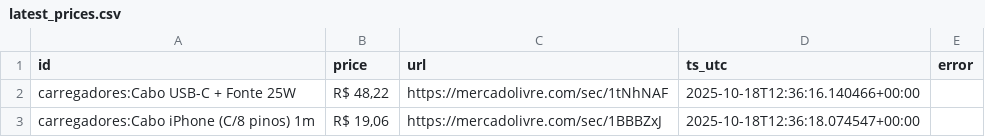
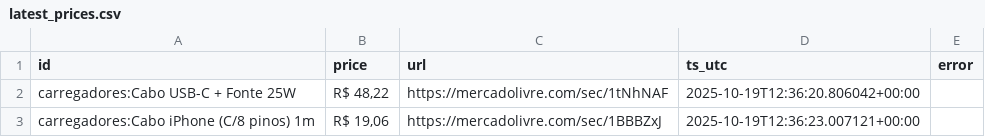
Before and after one commit to Eduardohmn/raspador, a CSV file: data/latest_prices.csv, drawn as a sheet.

```diff
--- a/data/latest_prices.csv
+++ b/data/latest_prices.csv
@@ -1,3 +1,3 @@
 id,price,url,ts_utc,error
-carregadores:Cabo USB-C + Fonte 25W,"R$ 48,22",https://mercadolivre.com/sec/1tNhNAF,2025-10-18T12:36:16.140466+00:00,
-carregadores:Cabo iPhone (C/8 pinos) 1m,"R$ 19,06",https://mercadolivre.com/sec/1BBBZxJ,2025-10-18T12:36:18.074547+00:00,
+carregadores:Cabo USB-C + Fonte 25W,"R$ 48,22",https://mercadolivre.com/sec/1tNhNAF,2025-10-19T12:36:20.806042+00:00,
+carregadores:Cabo iPhone (C/8 pinos) 1m,"R$ 19,06",https://mercadolivre.com/sec/1BBBZxJ,2025-10-19T12:36:23.007121+00:00,
```
Also changed, not shown: 1 other file.
